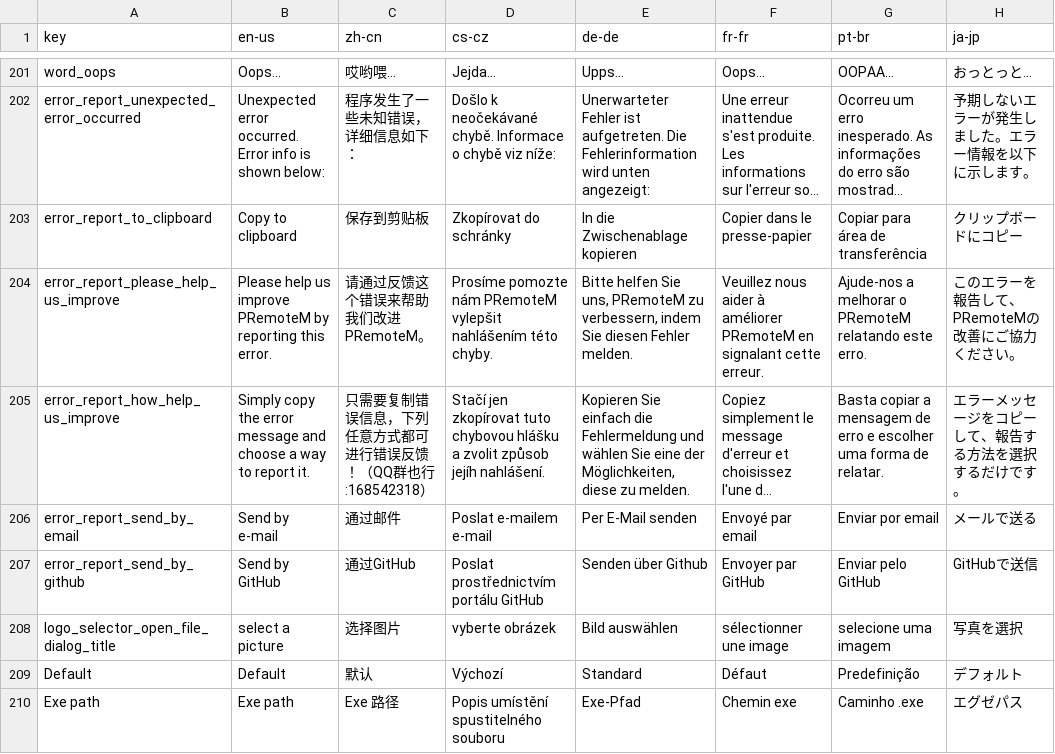
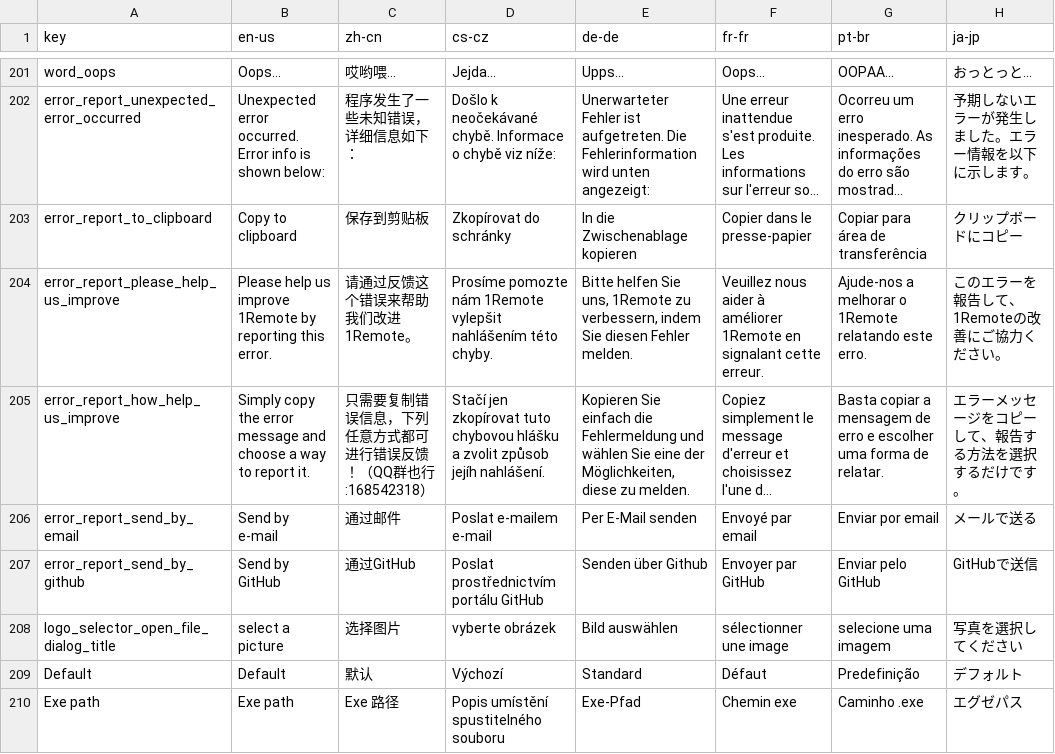
Before and after one commit to 1Remote/1Remote, a CSV file: Ui/Resources/Languages/glossary_translated_by_google.csv (was Ui/Resources/Languages/glossary_for_PRemoteM_translated_by_google.csv), drawn as a sheet; only a part is shown, gaps mark what is left out; long unchanged cells end in …; the diff covers the shown part only; the diff names each change by its address in the sheet, - before the commit and + after, or states it on an @@ line.

Commit message:
change solution name including the name in the code to `1Remote` #238

```diff
--- a/Ui/Resources/Languages/glossary_for_PRemoteM_translated_by_google.csv
+++ b/Ui/Resources/Languages/glossary_translated_by_google.csv
-B204 (en-us): …us improve PRemoteM by reporting…
+B204 (en-us): …us improve 1Remote by reporting…
-C204 (zh-cn): 请通过反馈这个错误来帮助我们改进 PRemoteM。
+C204 (zh-cn): 请通过反馈这个错误来帮助我们改进 1Remote。
-D204 (cs-cz): …pomozte nám PRemoteM vylepšit nahlášením…
+D204 (cs-cz): …pomozte nám 1Remote vylepšit nahlášením…
-E204 (de-de): …Sie uns, PRemoteM zu verbessern,…
+E204 (de-de): …Sie uns, 1Remote zu verbessern,…
-F204 (fr-fr): …à améliorer PRemoteM en signalant…
+F204 (fr-fr): …à améliorer 1Remote en signalant…
-G204 (pt-br): …melhorar o PRemoteM relatando este…
+G204 (pt-br): …melhorar o 1Remote relatando este…
-H204 (ja-jp): このエラーを報告して、PRemoteMの改善にご協力ください。
+H204 (ja-jp): このエラーを報告して、1Remoteの改善にご協力ください。
-H208 (ja-jp): 写真を選択
+H208 (ja-jp): 写真を選択してください
```
Also changed, not shown: 72 edited cells elsewhere in this file, Ui/Resources/Languages/glossary.csv, 34 other files.
